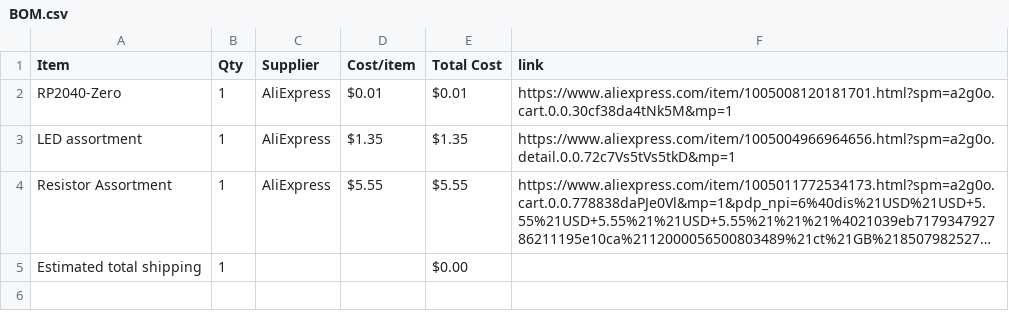
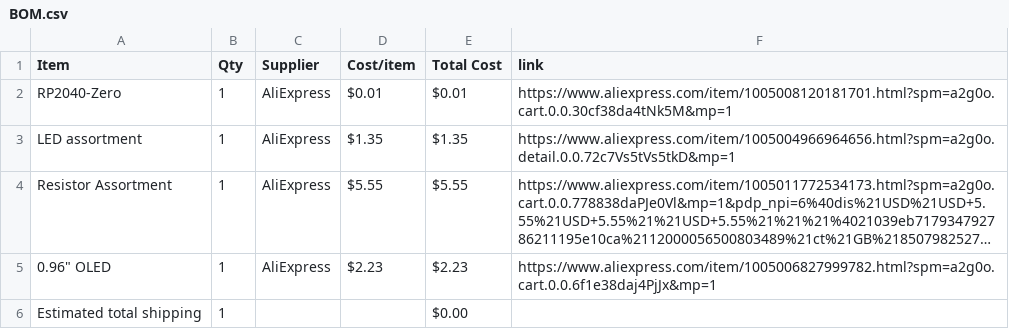
Before and after one commit to Jarned-rs/Lumen-Ring, a CSV file: BOM.csv, drawn as a sheet; long unchanged cells end in …; the diff names each change by its address in the sheet, - before the commit and + after, or states it on an @@ line.

Commit message:
Sync Lumen Ring from Half Life

```diff
--- a/BOM.csv
+++ b/BOM.csv
+row 5: 0.96" OLED | 1 | AliExpress | $2.23 | $2.23 | https://www.aliexpress.com/item/1005006827999782.html?spm=a2g0o.cart.0.0.6f1e38daj4PjJx&mp=1
```
